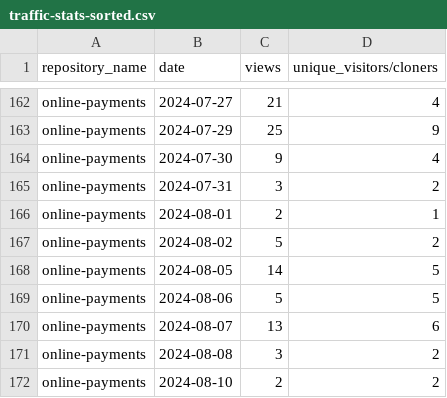
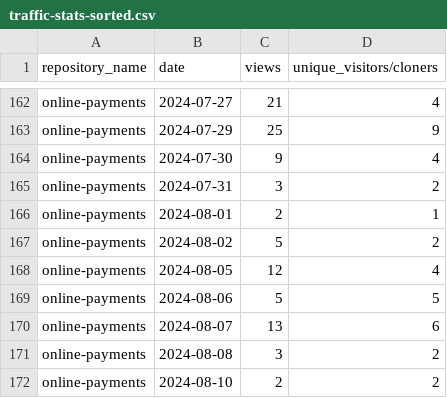
Before and after one commit to jpmorgan-payments/online-payments, a CSV file: metrics/traffic-stats-sorted.csv, drawn as a sheet; only a part is shown, gaps mark what is left out.

```diff
--- a/metrics/traffic-stats-sorted.csv
+++ b/metrics/traffic-stats-sorted.csv
@@ -167,3 +167,3 @@ online-payments,2024-08-01,2,1
 online-payments,2024-08-02,5,2
-online-payments,2024-08-05,14,5
+online-payments,2024-08-05,12,4
 online-payments,2024-08-06,5,5
```
Also changed, not shown: metrics/clone-stats-sorted.csv, metrics/clone-stats.csv, 3 other files.
